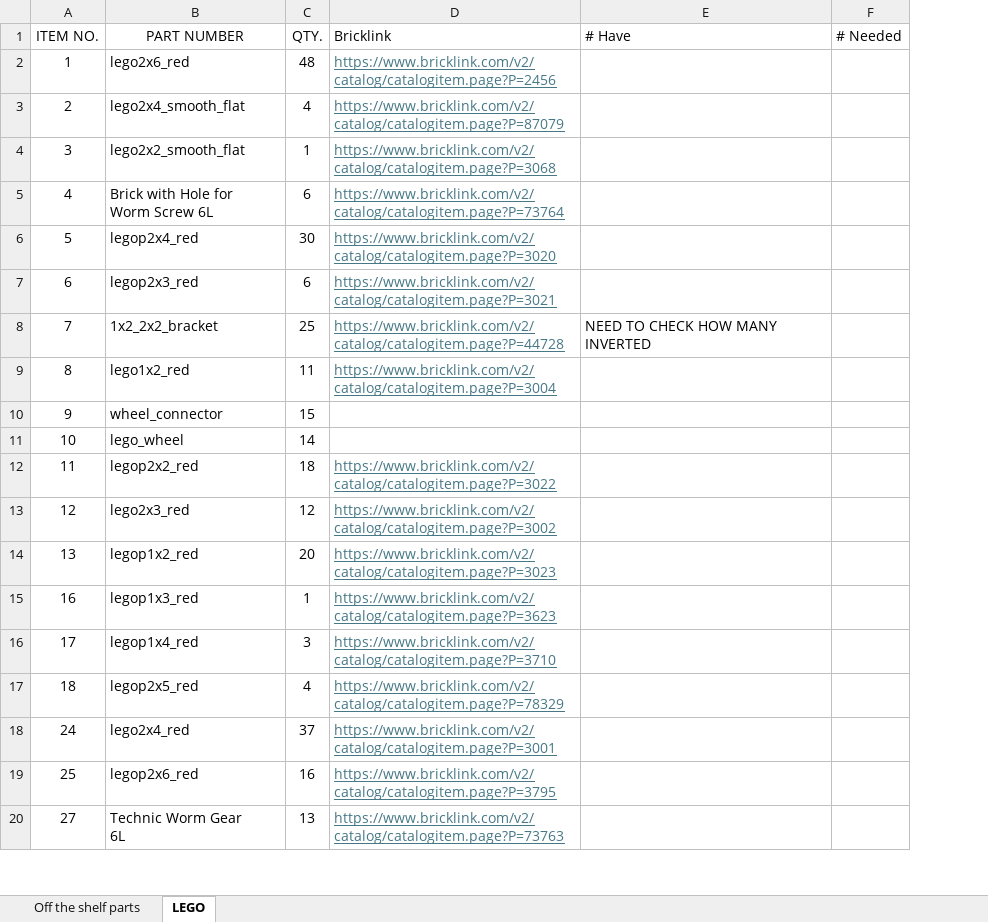
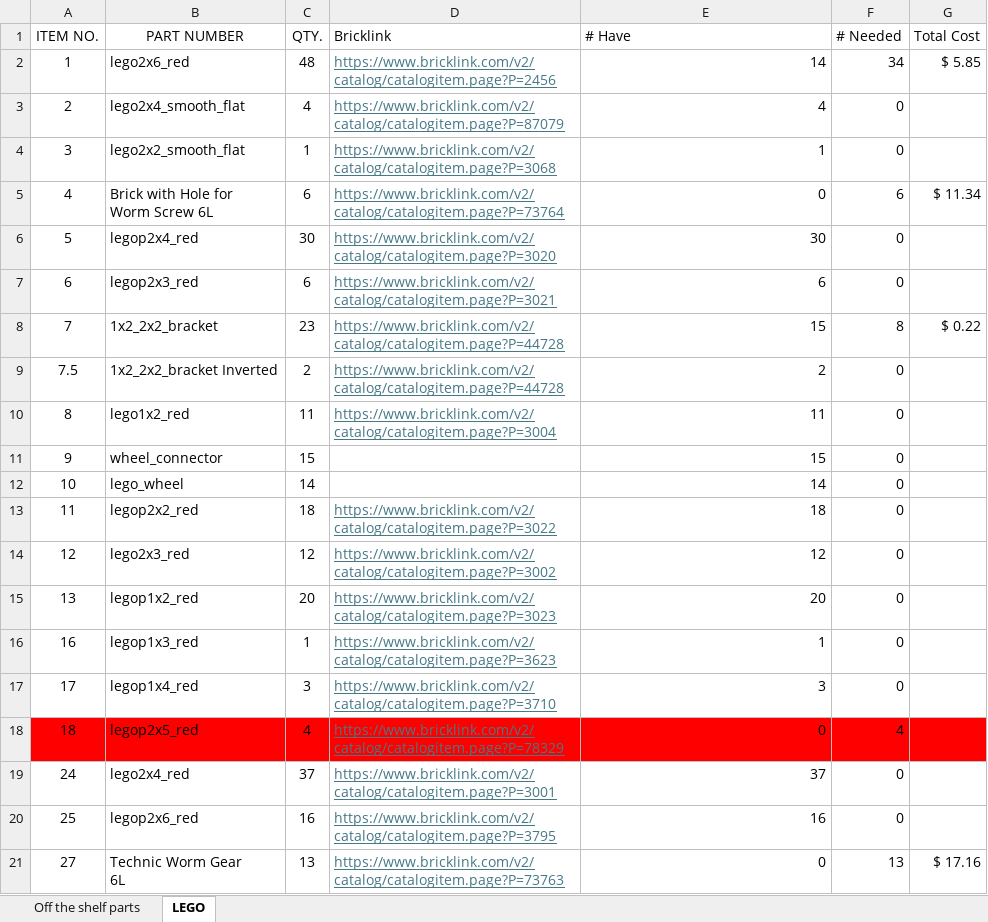
Before and after one commit to AdamTuraj/Studprint, an Excel workbook: BOM.xlsx, sheet LEGO, drawn as a sheet; only a part is shown; values as stored, in another font and other column widths than the file's, no borders; addresses are those after the commit; the diff covers the shown part only; the diff names each change by its address in the sheet, - before the commit and + after, or states it on an @@ line.

```diff
--- a/BOM.xlsx (sheet LEGO)
+++ b/BOM.xlsx (sheet LEGO)
+column G (Total Cost), rows 2-8: $ 5.85 |  |  | $ 11.34 |  |  | $ 0.22; row 21: $ 17.16
-E2 (# Have): (empty)
+E2 (# Have): 14
-F2 (# Needed): (empty)
+F2 (# Needed): 34
-E3 (# Have): (empty)
+E3 (# Have): 4
-F3:F4 (# Needed): (empty)
+F3:F4 (# Needed): 0
-E4 (# Have): (empty)
+E4 (# Have): 1
-E5 (# Have): (empty)
+E5 (# Have): 0
-F5 (# Needed): (empty)
+F5 (# Needed): 6
-E6 (# Have): (empty)
+E6 (# Have): 30
-F6:F7 (# Needed): (empty)
+F6:F7 (# Needed): 0
-E7 (# Have): (empty)
+E7 (# Have): 6
-C8 (QTY.): 25
+C8 (QTY.): 23
-E8 (# Have): NEED TO CHECK HOW MANY INVERTED
+E8 (# Have): 15
-F8 (# Needed): (empty)
+F8 (# Needed): 8
+row 9: 7.5 | 1x2_2x2_bracket Inverted | 2 | https://www.bricklink.com/v2/catalog/catalogitem.page?P=44728 | 2 | 0
-E10 (# Have): (empty)
+E10 (# Have): 11
-F10:F17 (# Needed): (empty)
+F10:F17 (# Needed): 0
-E11 (# Have): (empty)
+E11 (# Have): 15
-E12 (# Have): (empty)
+E12 (# Have): 14
-E13 (# Have): (empty)
+E13 (# Have): 18
-E14 (# Have): (empty)
+E14 (# Have): 12
-E15 (# Have): (empty)
+E15 (# Have): 20
-E16 (# Have): (empty)
+E16 (# Have): 1
-E17 (# Have): (empty)
+E17 (# Have): 3
-A18:F18 fill: none
+A18:F18 fill: #FF0000
-E18 (# Have): (empty)
+E18 (# Have): 0
-F18 (# Needed): (empty)
+F18 (# Needed): 4
-E19 (# Have): (empty)
+E19 (# Have): 37
-F19:F20 (# Needed): (empty)
+F19:F20 (# Needed): 0
-E20 (# Have): (empty)
+E20 (# Have): 16
-E21 (# Have): (empty)
+E21 (# Have): 0
-F21 (# Needed): (empty)
+F21 (# Needed): 13
```
Also changed, not shown: 3 added rows and 18 edited cells elsewhere in this sheet, sheet Off the shelf parts, formulas that keep their value, 37 other files.
